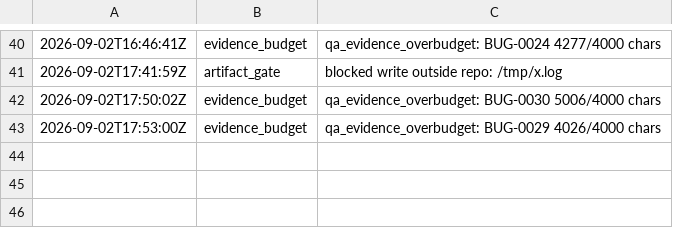
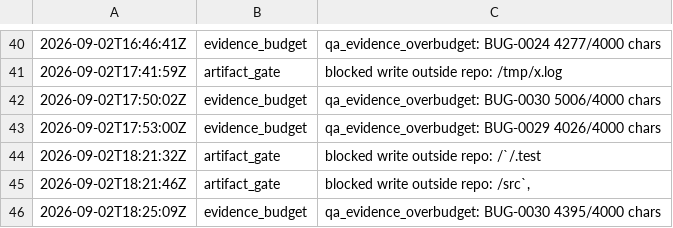
Before and after one commit to kblabsths/KPop-Social-Admin, a TSV file: agenticflow/tracker/gate_fires.tsv, drawn as a sheet; only a part is shown, gaps mark what is left out; the diff names each change by its address in the sheet, - before the commit and + after, or states it on an @@ line.

```diff
--- a/agenticflow/tracker/gate_fires.tsv
+++ b/agenticflow/tracker/gate_fires.tsv
+row 44: 2026-09-02T18:21:32Z | artifact_gate | blocked write outside repo: /`/.test
+row 45: 2026-09-02T18:21:46Z | artifact_gate | blocked write outside repo: /src`,
+row 46: 2026-09-02T18:25:09Z | evidence_budget | qa_evidence_overbudget: BUG-0030 4395/4000 chars
```
Also changed, not shown: agenticflow/tracker/qa_outcomes.tsv, 5 other files.
